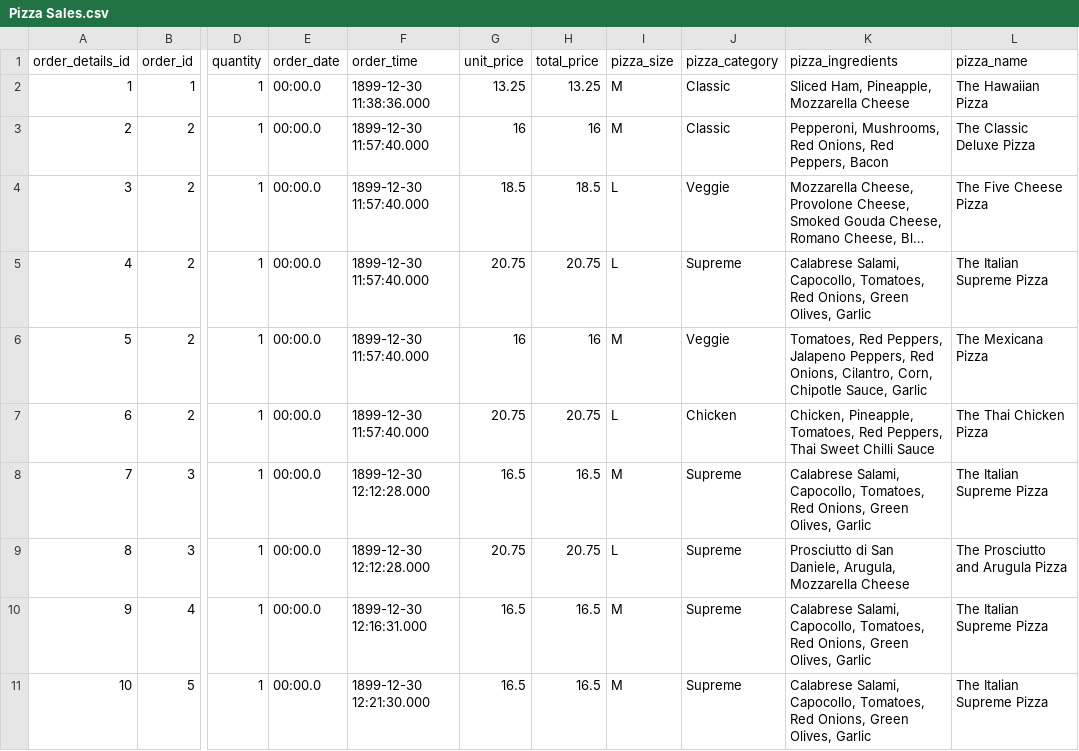
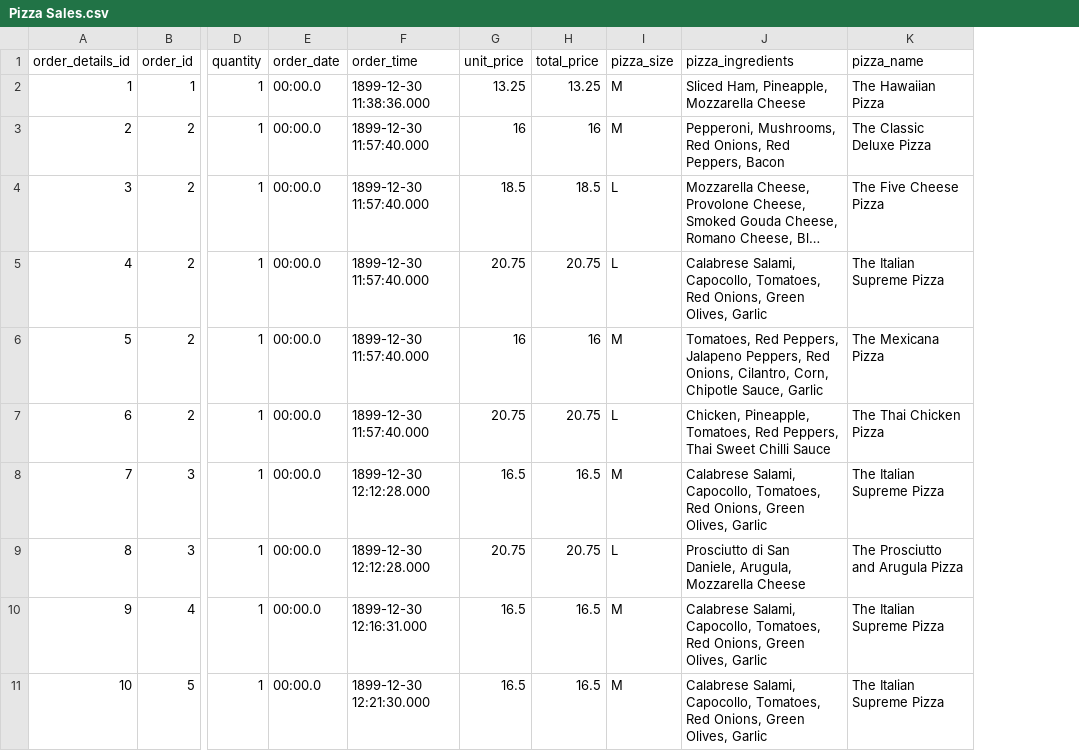
Before and after one commit to Ausubel/Aplicacion-Web-Pizzeria, a CSV file: Tablas/Pizza Sales.csv, drawn as a sheet; only a part is shown, gaps mark what is left out; long unchanged cells end in …; the diff names each change by its address in the sheet, - before the commit and + after, or states it on an @@ line.

```diff
--- a/Tablas/Pizza Sales.csv
+++ b/Tablas/Pizza Sales.csv
-column J (pizza_category), rows 2-11: Classic | Classic | Veggie | Supreme | Veggie | Chicken | Supreme | Supreme | Supreme | Supreme
```
Also changed, not shown: 4 other files.
